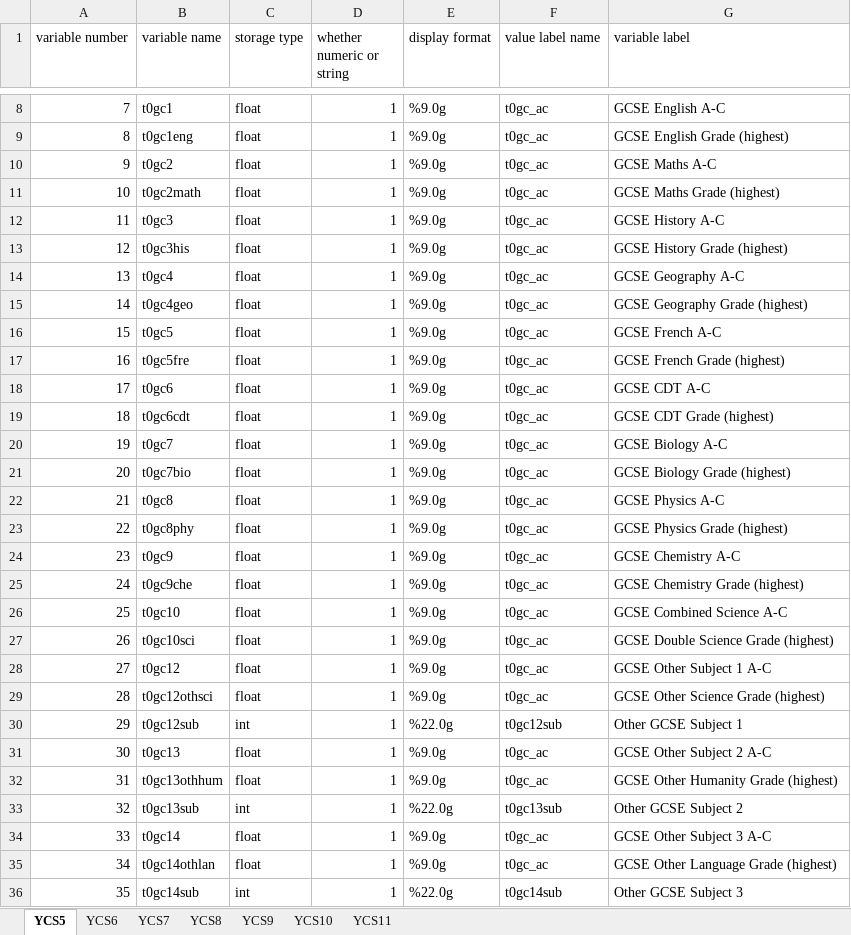
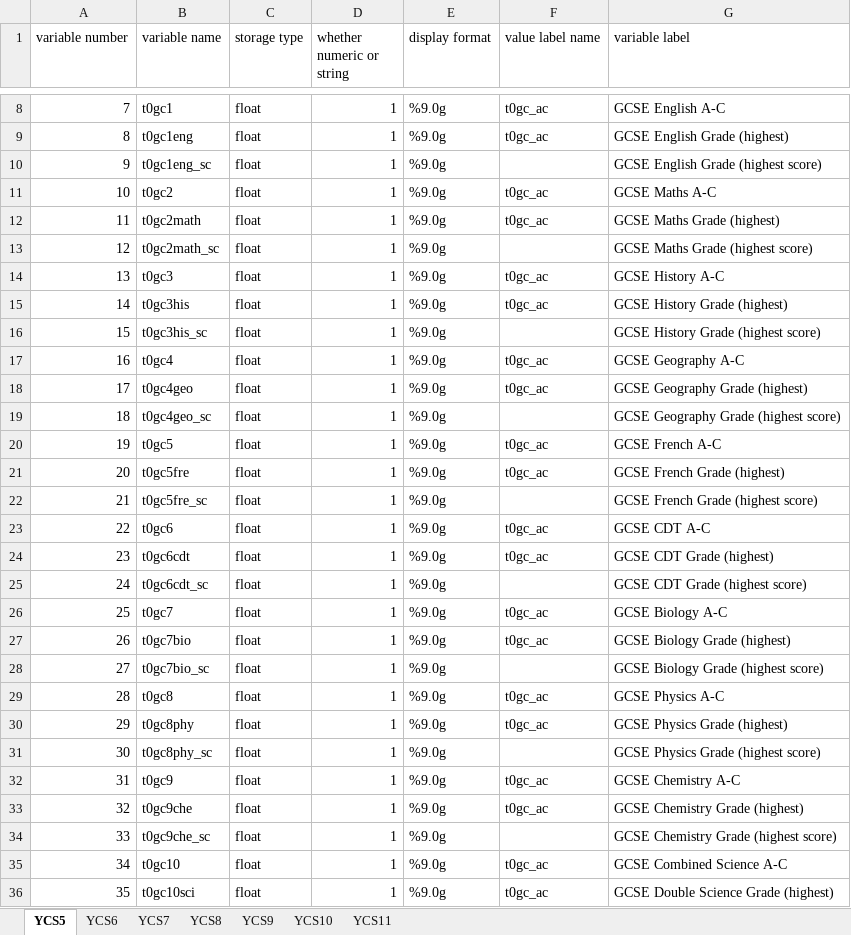
Before and after one commit to ChrisPlayford/ycs_subject_analysis, an Excel workbook: ycs_gcse_subjects_variables.xlsx, sheet YCS5, drawn as a sheet; only a part is shown, gaps mark what is left out; the shorter side is filled out with more unchanged rows; values as stored, in another font and other column widths than the file's, no borders; addresses are those after the commit; the diff covers the shown part only; the diff names each change by its address in the sheet, - before the commit and + after, or states it on an @@ line.

Commit message:
Added highest score variables
I have added the highest GCSE points score variables alongside the highest A*-C grades in the 18 main subjects

```diff
--- a/ycs_gcse_subjects_variables.xlsx (sheet YCS5)
+++ b/ycs_gcse_subjects_variables.xlsx (sheet YCS5)
+row 10: 9 | t0gc1eng_sc | float | 1 | %9.0g |  | GCSE English Grade (highest score)
@@ column A (variable number) renumbered from row 11 down @@
+row 13: 12 | t0gc2math_sc | float | 1 | %9.0g |  | GCSE Maths Grade (highest score)
+row 16: 15 | t0gc3his_sc | float | 1 | %9.0g |  | GCSE History Grade (highest score)
+row 19: 18 | t0gc4geo_sc | float | 1 | %9.0g |  | GCSE Geography Grade (highest score)
+row 22: 21 | t0gc5fre_sc | float | 1 | %9.0g |  | GCSE French Grade (highest score)
+row 25: 24 | t0gc6cdt_sc | float | 1 | %9.0g |  | GCSE CDT Grade (highest score)
+row 28: 27 | t0gc7bio_sc | float | 1 | %9.0g |  | GCSE Biology Grade (highest score)
+row 31: 30 | t0gc8phy_sc | float | 1 | %9.0g |  | GCSE Physics Grade (highest score)
+row 34: 33 | t0gc9che_sc | float | 1 | %9.0g |  | GCSE Chemistry Grade (highest score)
```
Also changed, not shown: 8 added rows elsewhere in this sheet, sheet YCS6, sheet YCS10, sheet YCS11, sheet YCS7, sheet YCS8, sheet YCS9, ycs_background_variables.xlsx, 11 other files.
